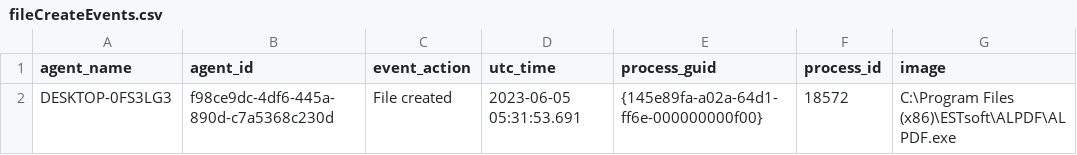
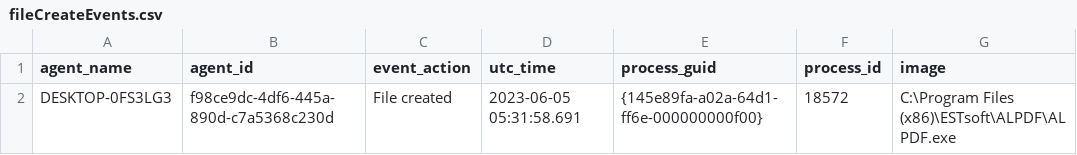
Before and after one commit to dongju93/data-modifier, a CSV file: output/mod/fileCreateEvents.csv, drawn as a sheet; only a part is shown; the diff names each change by its address in the sheet, - before the commit and + after, or states it on an @@ line.

```diff
--- a/output/mod/fileCreateEvents.csv
+++ b/output/mod/fileCreateEvents.csv
-D2 (utc_time): 2023-06-05 05:31:53.691
+D2 (utc_time): 2023-06-05 05:31:58.691
```
Also changed, not shown: output/mod/dnsQueryEvents.csv, output/mod/fileDeleteEvents.csv, 14 other files.
